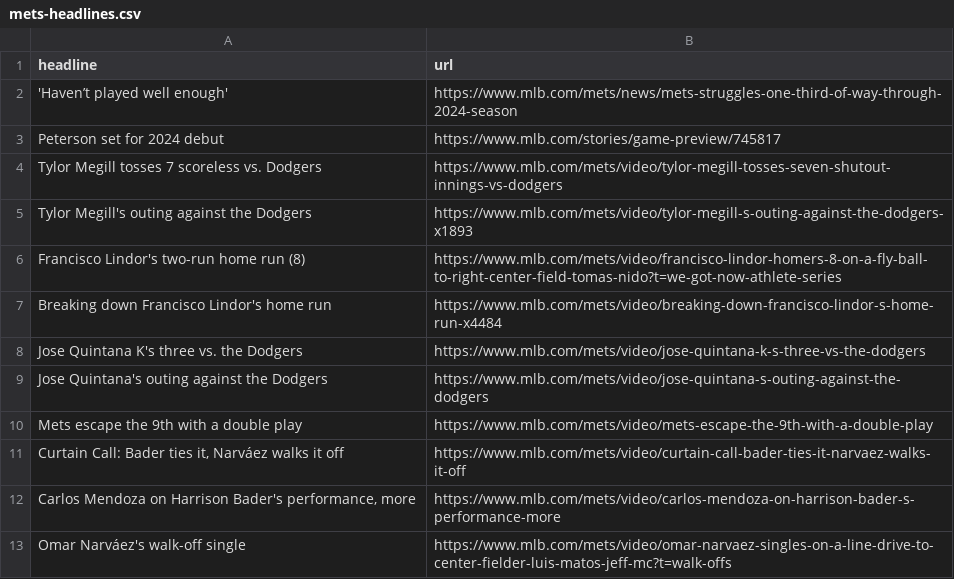
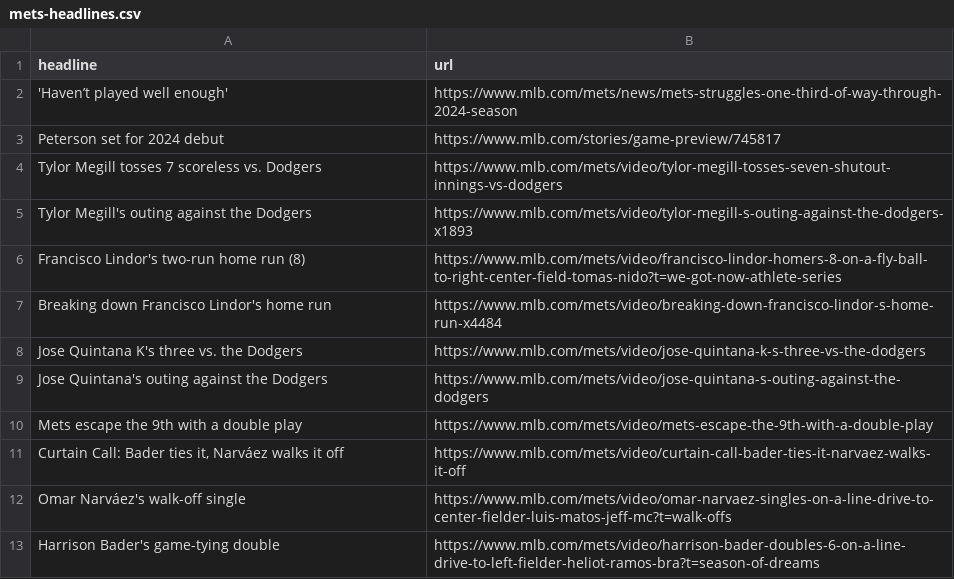
Before and after one commit to atd124/autoscraper-history-main, a CSV file: mets-headlines.csv, drawn as a sheet; removed rows and columns are numbered as before the commit, all else as after; the diff names each change by its address in the sheet, - before the commit and + after, or states it on an @@ line.

```diff
--- a/mets-headlines.csv
+++ b/mets-headlines.csv
-row 12: Carlos Mendoza on Harrison Bader's performance, more | https://www.mlb.com/mets/video/carlos-mendoza-on-harrison-bader-s-performance-more
+row 13: Harrison Bader's game-tying double | https://www.mlb.com/mets/video/harrison-bader-doubles-6-on-a-line-drive-to-left-fielder-heliot-ramos-bra?t=season-of-dreams
```
